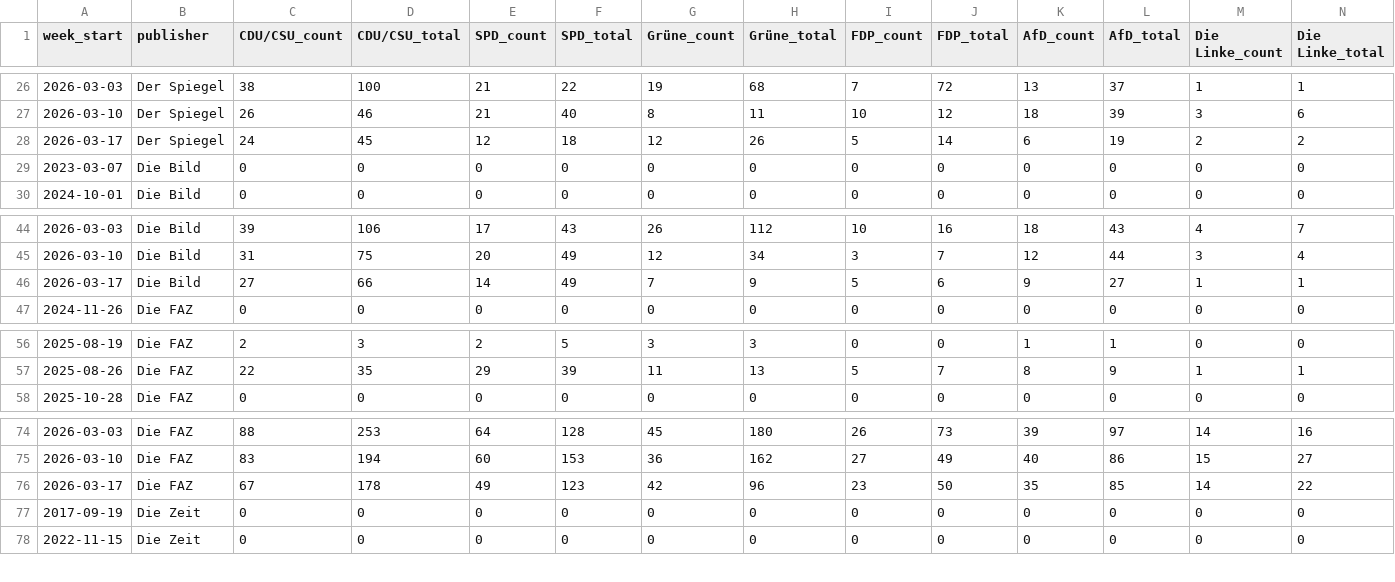
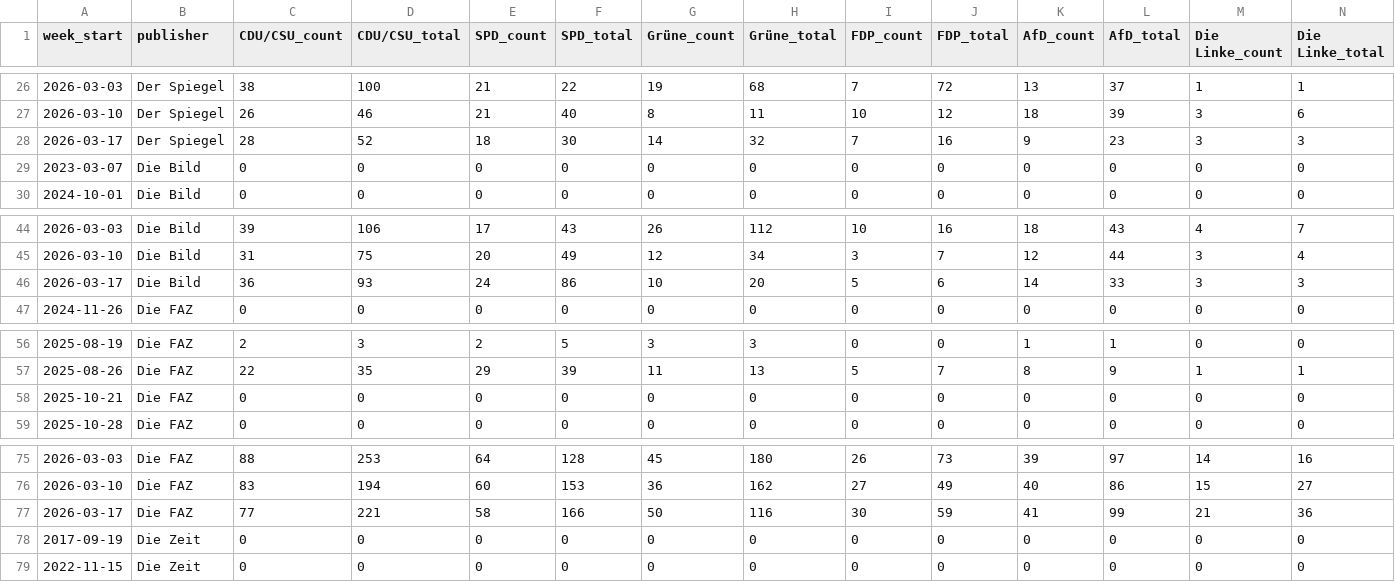
Before and after one commit to sakulmot99/Media-Monitoring, a CSV file: datasets/PARTIES_ANALYSIS.csv, drawn as a sheet; only a part is shown, gaps mark what is left out; removed rows and columns are numbered as before the commit, all else as after; rows hold the shown columns only; the diff names each change by its address in the sheet, - before the commit and + after, or states it on an @@ line.

```diff
--- a/datasets/PARTIES_ANALYSIS.csv
+++ b/datasets/PARTIES_ANALYSIS.csv
-row 28: 2026-03-17 | Der Spiegel | 24 | 45 | 12 | 18 | 12 | 26 | 5 | 14 | 6 | 19 | 2 | 2
+row 28: 2026-03-17 | Der Spiegel | 28 | 52 | 18 | 30 | 14 | 32 | 7 | 16 | 9 | 23 | 3 | 3
-row 46: 2026-03-17 | Die Bild | 27 | 66 | 14 | 49 | 7 | 9 | 5 | 6 | 9 | 27 | 1 | 1
+row 46: 2026-03-17 | Die Bild | 36 | 93 | 24 | 86 | 10 | 20 | 5 | 6 | 14 | 33 | 3 | 3
+row 58: 2025-10-21 | Die FAZ | 0 | 0 | 0 | 0 | 0 | 0 | 0 | 0 | 0 | 0 | 0 | 0
-row 76: 2026-03-17 | Die FAZ | 67 | 178 | 49 | 123 | 42 | 96 | 23 | 50 | 35 | 85 | 14 | 22
+row 77: 2026-03-17 | Die FAZ | 77 | 221 | 58 | 166 | 50 | 116 | 30 | 59 | 41 | 99 | 21 | 36
```
